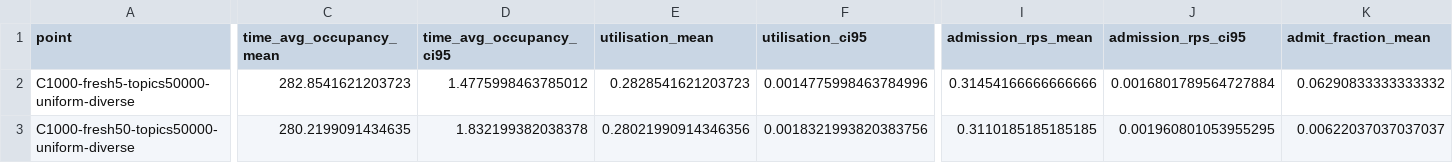
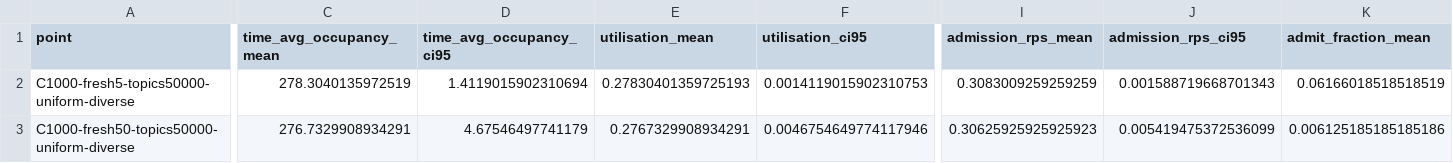
Before and after one commit to datahop/go-ethereum, a CSV file: p2p/discover/docs/registrar-overhead/generated/sim_bounded.csv, drawn as a sheet; only a part is shown, gaps mark what is left out; the diff covers the shown part only; the diff names each change by its address in the sheet, - before the commit and + after, or states it on an @@ line.

```diff
--- a/p2p/discover/docs/registrar-overhead/generated/sim_bounded.csv
+++ b/p2p/discover/docs/registrar-overhead/generated/sim_bounded.csv
-C2 (time_avg_occupancy_mean): 282.8541621203723
+C2 (time_avg_occupancy_mean): 278.3040135972519
-D2 (time_avg_occupancy_ci95): 1.4775998463785012
+D2 (time_avg_occupancy_ci95): 1.4119015902310694
-E2 (utilisation_mean): 0.2828541621203723
+E2 (utilisation_mean): 0.27830401359725193
-F2 (utilisation_ci95): 0.0014775998463784996
+F2 (utilisation_ci95): 0.0014119015902310753
-I2 (admission_rps_mean): 0.31454166666666666
+I2 (admission_rps_mean): 0.3083009259259259
-J2 (admission_rps_ci95): 0.0016801789564727884
+J2 (admission_rps_ci95): 0.001588719668701343
-K2 (admit_fraction_mean): 0.06290833333333332
+K2 (admit_fraction_mean): 0.06166018518518519
-C3 (time_avg_occupancy_mean): 280.2199091434635
+C3 (time_avg_occupancy_mean): 276.7329908934291
-D3 (time_avg_occupancy_ci95): 1.832199382038378
+D3 (time_avg_occupancy_ci95): 4.67546497741179
-E3 (utilisation_mean): 0.28021990914346356
+E3 (utilisation_mean): 0.2767329908934291
-F3 (utilisation_ci95): 0.0018321993820383756
+F3 (utilisation_ci95): 0.0046754649774117946
-I3 (admission_rps_mean): 0.3110185185185185
+I3 (admission_rps_mean): 0.30625925925925923
-J3 (admission_rps_ci95): 0.001960801053955295
+J3 (admission_rps_ci95): 0.005419475372536099
-K3 (admit_fraction_mean): 0.00622037037037037
+K3 (admit_fraction_mean): 0.006125185185185186
```
Also changed, not shown: 98 edited cells elsewhere in this file, p2p/discover/docs/registrar-overhead/generated/micro.csv, p2p/discover/docs/registrar-overhead/generated/sim_abandon.csv, 50 other files.
